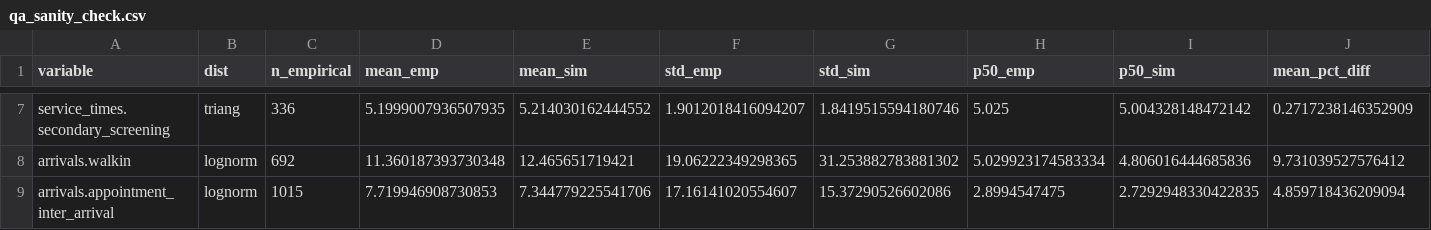
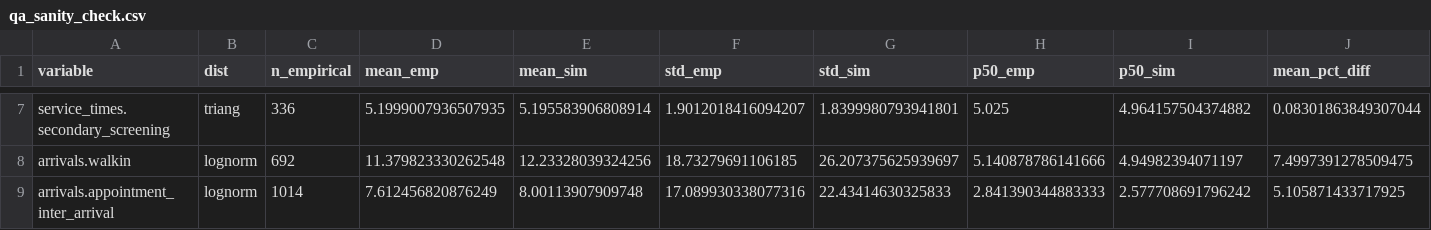
Before and after one commit to yilmazta/Simulation, a CSV file: outputs/qa_sanity_check.csv, drawn as a sheet; only a part is shown, gaps mark what is left out; the diff covers the shown part only; the diff names each change by its address in the sheet, - before the commit and + after, or states it on an @@ line.

```diff
--- a/outputs/qa_sanity_check.csv
+++ b/outputs/qa_sanity_check.csv
-E7 (mean_sim): 5.214030162444552
+E7 (mean_sim): 5.195583906808914
-G7 (std_sim): 1.8419515594180746
+G7 (std_sim): 1.8399980793941801
-I7 (p50_sim): 5.004328148472142
+I7 (p50_sim): 4.964157504374882
-J7 (mean_pct_diff): 0.2717238146352909
+J7 (mean_pct_diff): 0.08301863849307044
-D8 (mean_emp): 11.360187393730348
+D8 (mean_emp): 11.379823330262548
-E8 (mean_sim): 12.465651719421
+E8 (mean_sim): 12.23328039324256
-F8 (std_emp): 19.06222349298365
+F8 (std_emp): 18.73279691106185
-G8 (std_sim): 31.253882783881302
+G8 (std_sim): 26.207375625939697
-H8 (p50_emp): 5.029923174583334
+H8 (p50_emp): 5.140878786141666
-I8 (p50_sim): 4.806016444685836
+I8 (p50_sim): 4.94982394071197
-J8 (mean_pct_diff): 9.731039527576412
+J8 (mean_pct_diff): 7.4997391278509475
-C9 (n_empirical): 1015
+C9 (n_empirical): 1014
-D9 (mean_emp): 7.719946908730853
+D9 (mean_emp): 7.612456820876249
-E9 (mean_sim): 7.344779225541706
+E9 (mean_sim): 8.00113907909748
-F9 (std_emp): 17.16141020554607
+F9 (std_emp): 17.089930338077316
-G9 (std_sim): 15.37290526602086
+G9 (std_sim): 22.43414630325833
-H9 (p50_emp): 2.8994547475
+H9 (p50_emp): 2.841390344883333
-I9 (p50_sim): 2.7292948330422835
+I9 (p50_sim): 2.577708691796242
-J9 (mean_pct_diff): 4.859718436209094
+J9 (mean_pct_diff): 5.105871433717925
```
Also changed, not shown: 1 added row, 1 removed row and 30 edited cells elsewhere in this file, outputs/gof_walkin_inter_arrival.csv, 3 other files.
